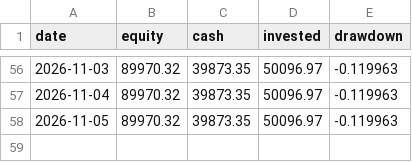
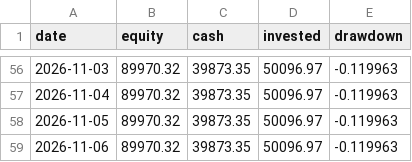
Before and after one commit to quietdesk-7c2/portfolio-desk, a CSV file: state/history/ai.csv, drawn as a sheet; only a part is shown, gaps mark what is left out.

```diff
--- a/state/history/ai.csv
+++ b/state/history/ai.csv
@@ -58 +58,2 @@ date,equity,cash,invested,drawdown
 2026-11-05,89970.32,39873.35,50096.97,-0.119963
+2026-11-06,89970.32,39873.35,50096.97,-0.119963
```
Also changed, not shown: state/history/core.csv, state/history/moonshot.csv, 4 other files.
